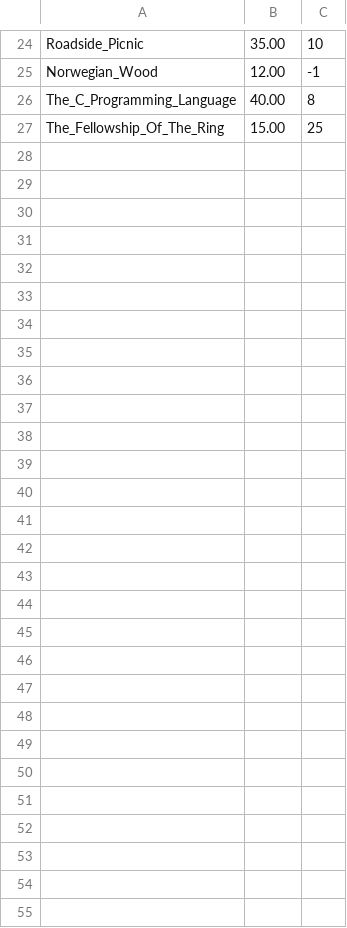
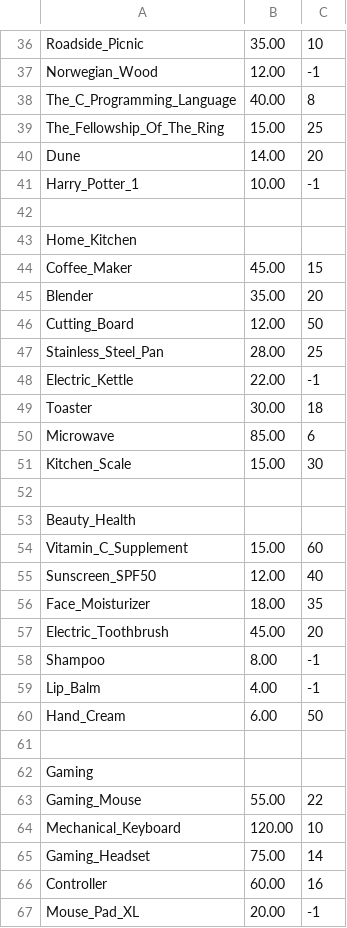
Before and after one commit to lyudmil-apostolov/delivery_system, a CSV file: data/products.csv, drawn as a sheet; only a part is shown, gaps mark what is left out; the diff covers the shown part only.

```diff
--- a/data/products.csv
+++ b/data/products.csv
@@ -27 +39,29 @@ The_C_Programming_Language, 40.00, 8
 The_Fellowship_Of_The_Ring, 15.00, 25
+Dune, 14.00, 20
+Harry_Potter_1, 10.00, -1
+
+Home_Kitchen
+Coffee_Maker, 45.00, 15
+Blender, 35.00, 20
+Cutting_Board, 12.00, 50
+Stainless_Steel_Pan, 28.00, 25
+Electric_Kettle, 22.00, -1
+Toaster, 30.00, 18
+Microwave, 85.00, 6
+Kitchen_Scale, 15.00, 30
+
+Beauty_Health
+Vitamin_C_Supplement, 15.00, 60
+Sunscreen_SPF50, 12.00, 40
+Face_Moisturizer, 18.00, 35
+Electric_Toothbrush, 45.00, 20
+Shampoo, 8.00, -1
+Lip_Balm, 4.00, -1
+Hand_Cream, 6.00, 50
+
+Gaming
+Gaming_Mouse, 55.00, 22
+Mechanical_Keyboard, 120.00, 10
+Gaming_Headset, 75.00, 14
+Controller, 60.00, 16
+Mouse_Pad_XL, 20.00, -1
```
Also changed, not shown: 12 added rows and 2 edited cells elsewhere in this file, 3 other files.
